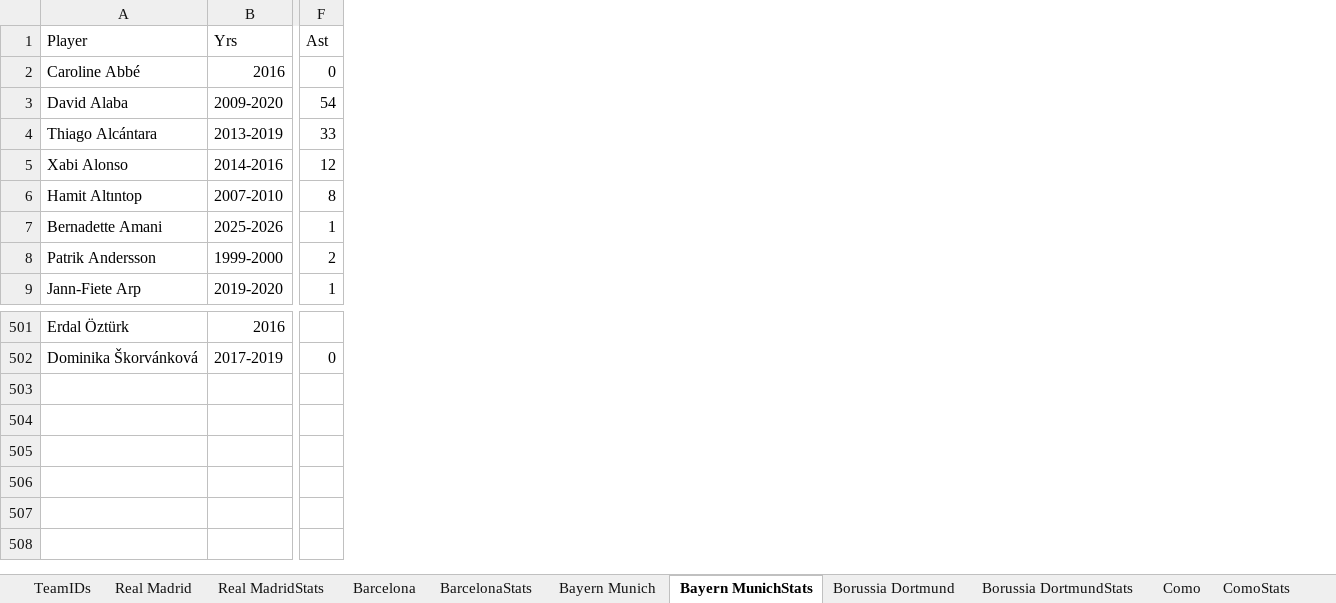
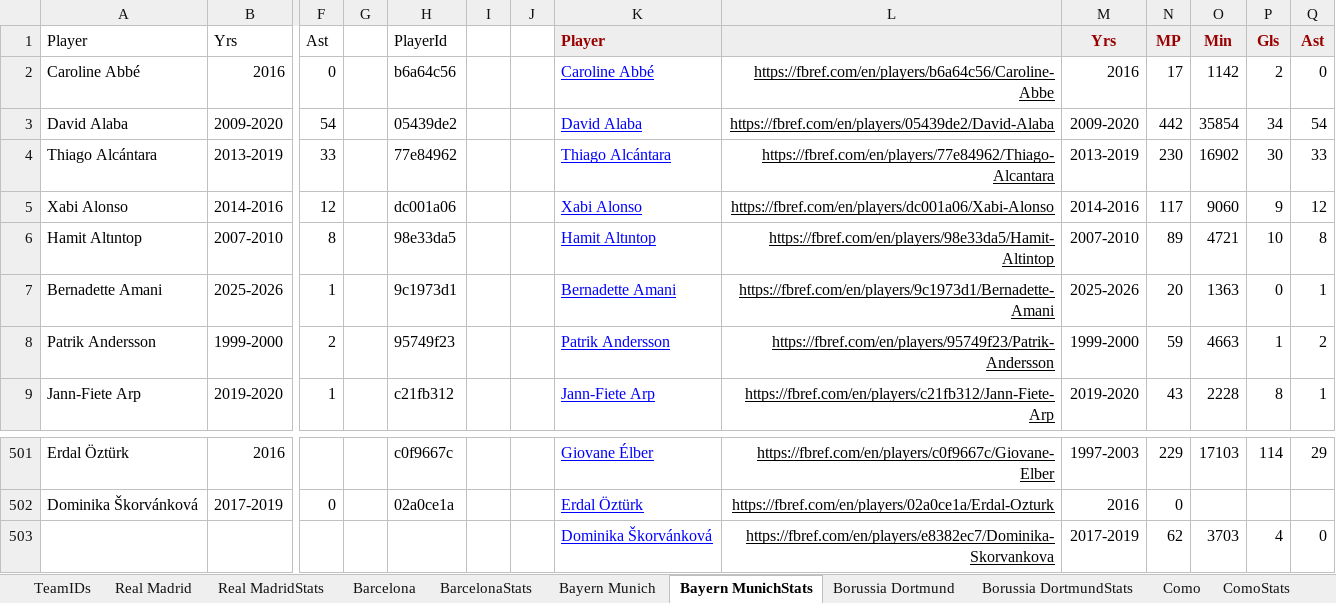
Before and after one commit to jamieclarke323/TwoTeamers, an Excel workbook: Two Teamers - Champions League.xlsx, sheet Bayern MunichStats, drawn as a sheet; only a part is shown, gaps mark what is left out; values as stored, in another font and other column widths than the file's, no borders; charts and pictures not drawn; rows hold the shown columns only; the diff names each change by its address in the sheet, - before the commit and + after, or states it on an @@ line.

```diff
--- a/Two Teamers - Champions League.xlsx (sheet Bayern MunichStats)
+++ b/Two Teamers - Champions League.xlsx (sheet Bayern MunichStats)
+column G, empty
+column H, rows 1-9: PlayerId | b6a64c56 | 05439de2 | 77e84962 | dc001a06 | 98e33da5 | 9c1973d1 | 95749f23 | c21fb312; rows 501-502: c0f9667c | 02a0ce1a
+column I, empty
+column J, empty
+column K, rows 1-9: Player | Caroline Abbé | David Alaba | Thiago Alcántara | Xabi Alonso | Hamit Altıntop | Bernadette Amani | Patrik Andersson | Jann-Fiete Arp; rows 501-502: Giovane Élber | Erdal Öztürk
+column L, rows 2-9: https://fbref.com/en/players/b6a64c56/Caroline-Abbe | https://fbref.com/en/players/05439de2/David-Alaba | https://fbref.com/en/players/77e84962/Thiago-Alcantara | https://fbref.com/en/players/dc001a06/Xabi-Alonso | https://fbref.com/en/players/98e33da5/Hamit-Altintop | https://fbref.com/en/players/9c1973d1/Bernadette-Amani | https://fbref.com/en/players/95749f23/Patrik-Andersson | https://fbref.com/en/players/c21fb312/Jann-Fiete-Arp; rows 501-502: https://fbref.com/en/players/c0f9667c/Giovane-Elber | https://fbref.com/en/players/02a0ce1a/Erdal-Ozturk
+column M, rows 1-9: Yrs | 2016 | 2009-2020 | 2013-2019 | 2014-2016 | 2007-2010 | 2025-2026 | 1999-2000 | 2019-2020; rows 501-502: 1997-2003 | 2016
+column N, rows 1-9: MP | 17 | 442 | 230 | 117 | 89 | 20 | 59 | 43; rows 501-502: 229 | 0
+column O, rows 1-9: Min | 1142 | 35854 | 16902 | 9060 | 4721 | 1363 | 4663 | 2228; row 501: 17103
+column P, rows 1-9: Gls | 2 | 34 | 30 | 9 | 10 | 0 | 1 | 8; row 501: 114
+column Q, rows 1-9: Ast | 0 | 54 | 33 | 12 | 8 | 1 | 2 | 1; row 501: 29
+row 503:  |  |  |  |  |  |  | Dominika Škorvánková | https://fbref.com/en/players/e8382ec7/Dominika-Skorvankova | 2017-2019 | 62 | 3703 | 4 | 0
```
Also changed, not shown: sheet Real MadridStats, sheet Borussia DortmundStats, sheet BarcelonaStats.
